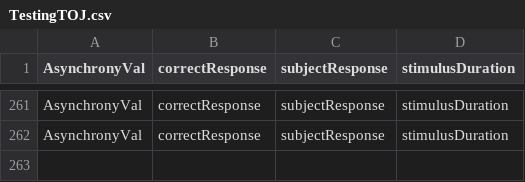
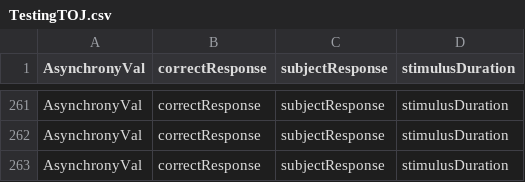
Before and after one commit to meghakalia/Unity3D_HTC_VIVE, a CSV file: Data/Subjects/TestingTOJ.csv, drawn as a sheet; only a part is shown, gaps mark what is left out; the diff names each change by its address in the sheet, - before the commit and + after, or states it on an @@ line.

```diff
--- a/Data/Subjects/TestingTOJ.csv
+++ b/Data/Subjects/TestingTOJ.csv
+row 263: AsynchronyVal | correctResponse | subjectResponse | stimulusDuration
```
Also changed, not shown: 1 other file.
